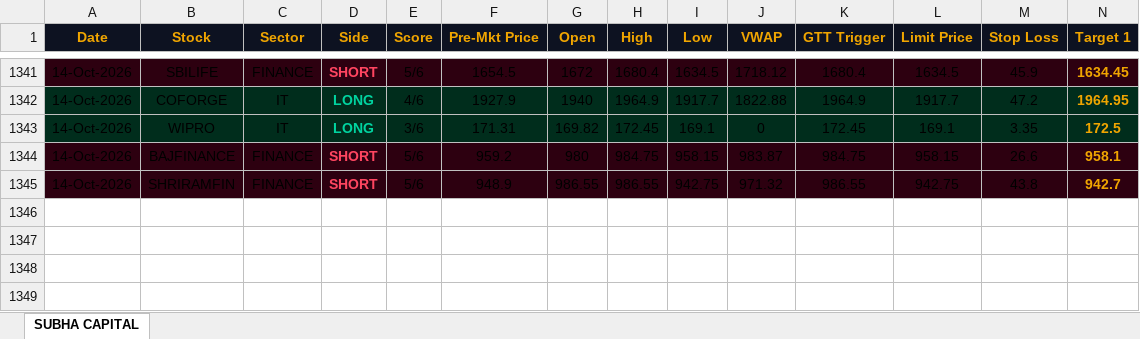
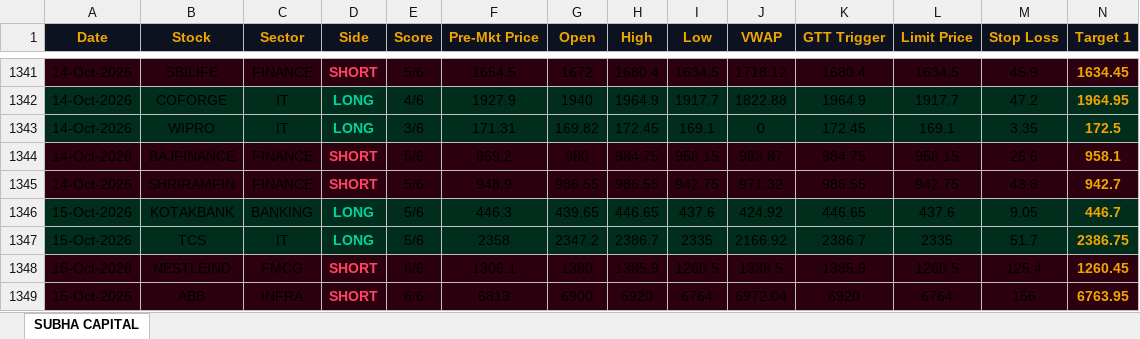
Before and after one commit to shashiravi2010-subha/subha-capital, an Excel workbook: trading_journal.xlsx, sheet SUBHA CAPITAL, drawn as a sheet; only a part is shown, gaps mark what is left out; values as stored, in another font and other column widths than the file's, no borders; rows hold the shown columns only; the diff names each change by its address in the sheet, - before the commit and + after, or states it on an @@ line.

Commit message:
Market data 15-Oct-2026 08:22 IST

```diff
--- a/trading_journal.xlsx (sheet SUBHA CAPITAL)
+++ b/trading_journal.xlsx (sheet SUBHA CAPITAL)
+row 1346: 15-Oct-2026 | KOTAKBANK | BANKING | LONG | 5/6 | 446.3 | 439.65 | 446.65 | 437.6 | 424.92 | 446.65 | 437.6 | 9.05 | 446.7
+row 1347: 15-Oct-2026 | TCS | IT | LONG | 5/6 | 2358 | 2347.2 | 2386.7 | 2335 | 2166.92 | 2386.7 | 2335 | 51.7 | 2386.75
+row 1348: 15-Oct-2026 | NESTLEIND | FMCG | SHORT | 6/6 | 1306.1 | 1380 | 1385.9 | 1260.5 | 1338.5 | 1385.9 | 1260.5 | 125.4 | 1260.45
+row 1349: 15-Oct-2026 | ABB | INFRA | SHORT | 6/6 | 6813 | 6900 | 6920 | 6764 | 6972.04 | 6920 | 6764 | 156 | 6763.95
```
Also changed, not shown: 1 other file.
